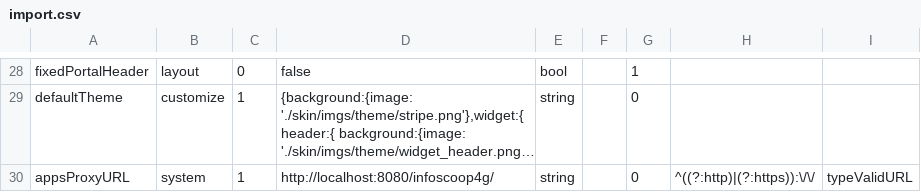
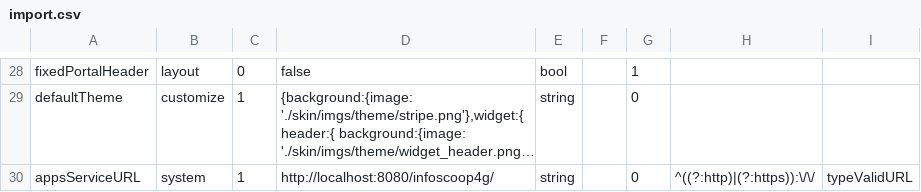
Before and after one commit to infoScoop/infoscoop, a CSV file: src/initdb/data/properties/import.csv, drawn as a sheet; only a part is shown, gaps mark what is left out; long unchanged cells end in …; the diff names each change by its address in the sheet, - before the commit and + after, or states it on an @@ line.

Commit message:
Issue 270: Renamed the id of the record in "is_properties" table, from "appsProxyURL" to "appsServiceURL".
Update issue 270
Renamed the id of the record in "is_properties" table, from "appsProxyURL" to "appsServiceURL"

git-svn-id: https://infoscoop.googlecode.com/svn/branches/3.0@807 d4e23b88-c782-11de-b6dc-25c59a28ecba

```diff
--- a/src/initdb/data/properties/import.csv
+++ b/src/initdb/data/properties/import.csv
-A30: appsProxyURL
+A30: appsServiceURL
```
Also changed, not shown: 4 other files.
